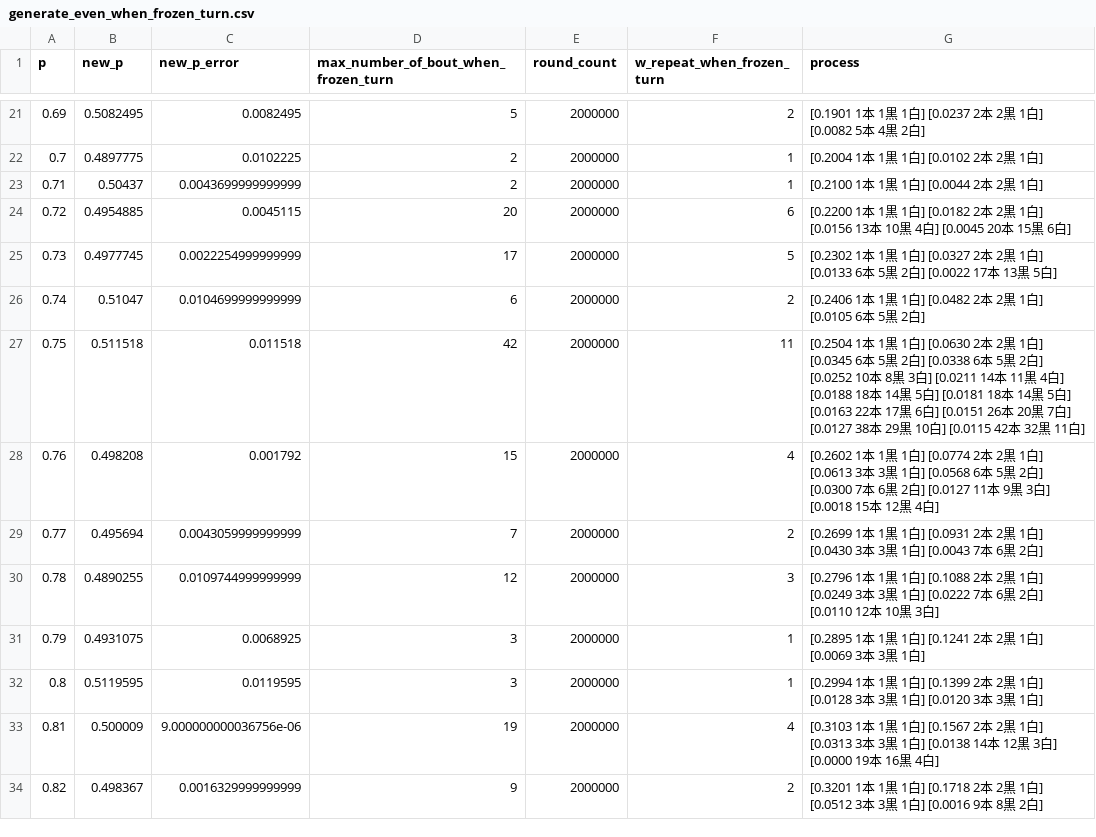
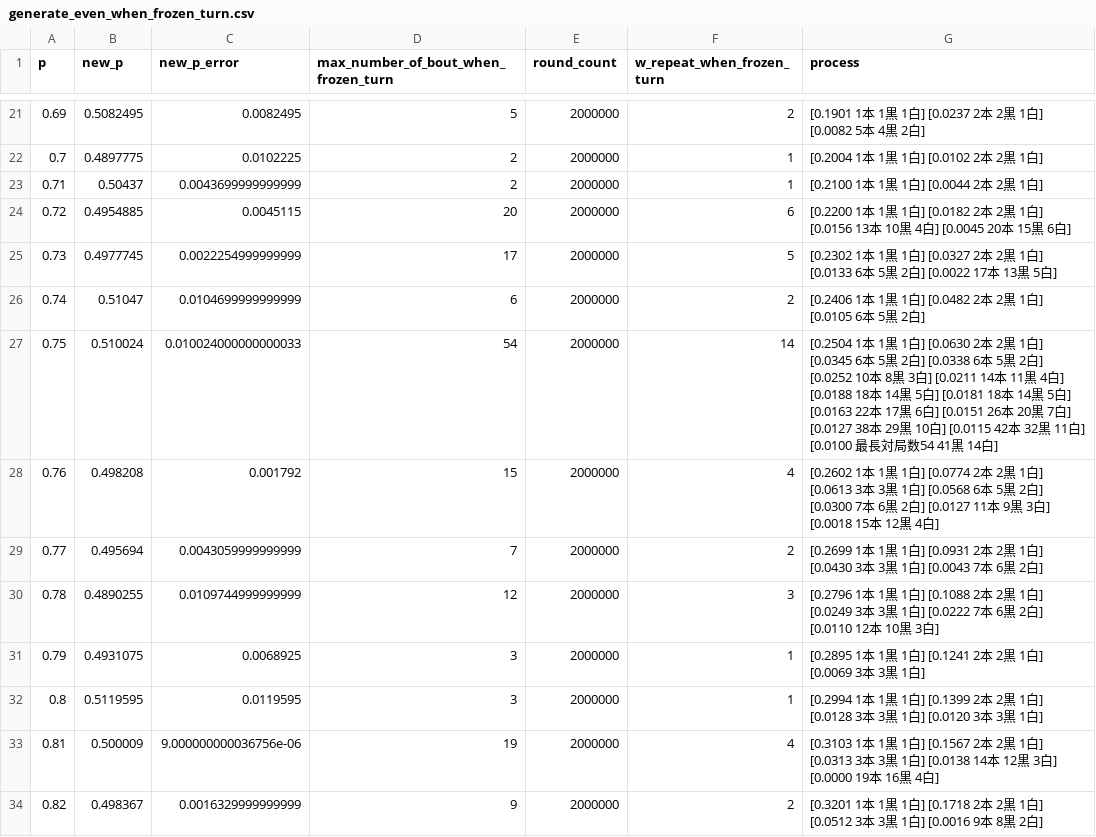
Before and after one commit to muzudho/sente-win-rate-70-percent-problem, a CSV file: data/generate_even_when_frozen_turn.csv, drawn as a sheet; only a part is shown, gaps mark what is left out.

```diff
--- a/data/generate_even_when_frozen_turn.csv
+++ b/data/generate_even_when_frozen_turn.csv
@@ -26,3 +26,3 @@ p,new_p,new_p_error,max_number_of_bout_when_frozen_turn,round_count,w_repeat_whe
 0.74,0.51047,0.0104699999999999,6,2000000,2,[0.2406  1本  1黒  1白] [0.0482  2本  2黒  1白] [0.0105  6本  5黒  2白]
-0.75,0.511518,0.011518,42,2000000,11,[0.2504  1本  1黒  1白] [0.0630  2本  2黒  1白] [0.0345  6本  5黒  2白] [0.0338  6本  5黒  2白] [0.0252 10本  8黒  3白] [0.0211 14本 11黒  4白] [0.0188 18本 14黒  5白] [0.0181 18本 14黒  5白] [0.0163 22本 17黒  6白] [0.0151 26本 20黒  7白] [0.0127 38本 29黒 10白] [0.0115 42本 32黒 11白]
+0.75,0.510024,0.010024000000000033,54,2000000,14,[0.2504  1本  1黒  1白] [0.0630  2本  2黒  1白] [0.0345  6本  5黒  2白] [0.0338  6本  5黒  2白] [0.0252 10本  8黒  3白] [0.0211 14本 11黒  4白] [0.0188 18本 14黒  5白] [0.0181 18本 14黒  5白] [0.0163 22本 17黒  6白] [0.0151 26本 20黒  7白] [0.0127 38本 29黒 10白] [0.0115 42本 32黒 11白] [0.0100 最長対局数54 41黒 14白]
 0.76,0.498208,0.001792,15,2000000,4,[0.2602  1本  1黒  1白] [0.0774  2本  2黒  1白] [0.0613  3本  3黒  1白] [0.0568  6本  5黒  2白] [0.0300  7本  6黒  2白] [0.0127 11本  9黒  3白] [0.0018 15本 12黒  4白]
```
Also changed, not shown: 2 other files.
